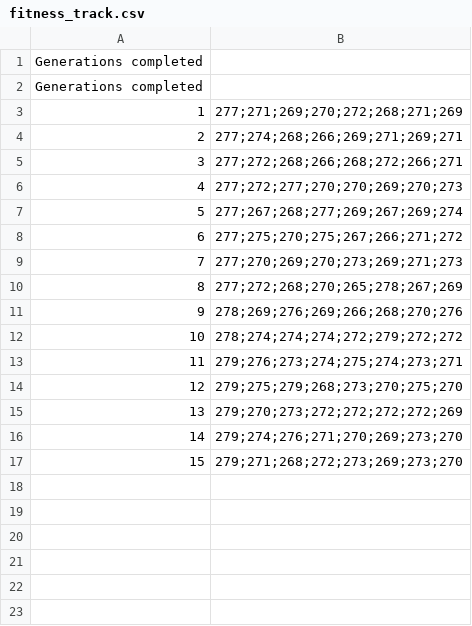
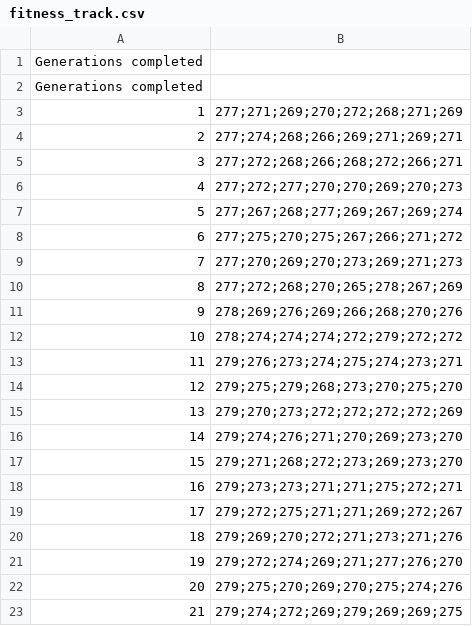
Before and after one commit to smilies-polito/rLotos, a CSV file: results/experiment3/new_palacell_out_100.0/fitness_track.csv, drawn as a sheet.

Commit message:
sharing GA results

```diff
--- a/results/experiment3/new_palacell_out_100.0/fitness_track.csv
+++ b/results/experiment3/new_palacell_out_100.0/fitness_track.csv
@@ -17 +17,7 @@ Generations completed
 15,279;271;268;272;273;269;273;270
+16,279;273;273;271;271;275;272;271
+17,279;272;275;271;271;269;272;267
+18,279;269;270;272;271;273;271;276
+19,279;272;274;269;271;277;276;270
+20,279;275;270;269;270;275;274;276
+21,279;274;272;269;279;269;269;275
```
Also changed, not shown: results/experiment3/new_palacell_out_200.0/fitness_track.csv, 2 other files.
